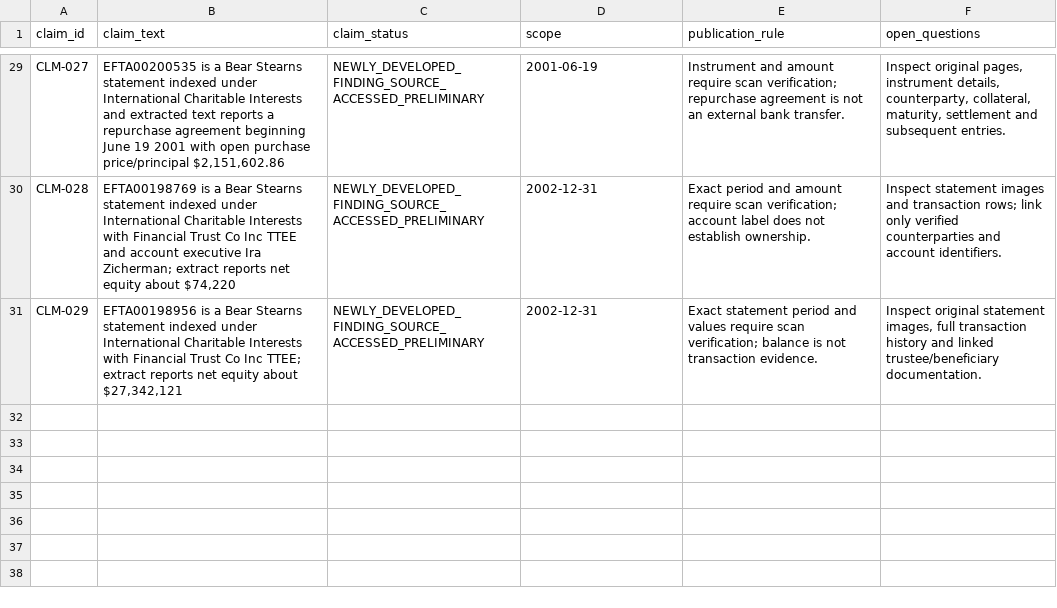
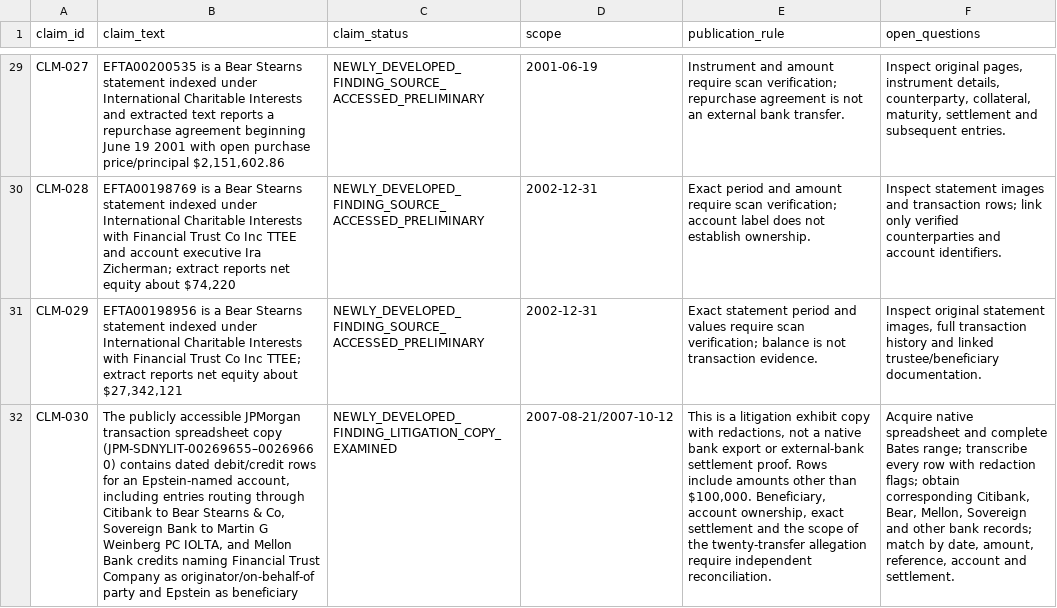
Before and after one commit to Evank253/Epstein-files-full-timeline-from-1980-to-current-2026, a CSV file: research/CLAIM-LEDGER-001.csv, drawn as a sheet; only a part is shown, gaps mark what is left out; the diff names each change by its address in the sheet, - before the commit and + after, or states it on an @@ line.

Commit message:
Add JPMorgan 2007 transaction rows and cross-bank leads with evidence limits

```diff
--- a/research/CLAIM-LEDGER-001.csv
+++ b/research/CLAIM-LEDGER-001.csv
+row 32: CLM-030 | The publicly accessible JPMorgan transaction spreadsheet copy (JPM-SDNYLIT-00269655–00269660) contains dated debit/credit rows for an Epstein-named account, including entries routing through Citibank to Bear Stearns & Co, Sovereign Bank to Martin G Weinberg PC IOLTA, and Mellon Bank credits naming Financial Trust Company as originator/on-behalf-of party and Epstein as beneficiary | NEWLY_DEVELOPED_FINDING_LITIGATION_COPY_EXAMINED | 2007-08-21/2007-10-12 | This is a litigation exhibit copy with redactions, not a native bank export or external-bank settlement proof. Rows include amounts other than $100,000. Beneficiary, account ownership, exact settlement and the scope of the twenty-transfer allegation require independent reconciliation. | Acquire native spreadsheet and complete Bates range; transcribe every row with redaction flags; obtain corresponding Citibank, Bear, Mellon, Sovereign and other bank records; match by date, amount, reference, account and settlement.
```
